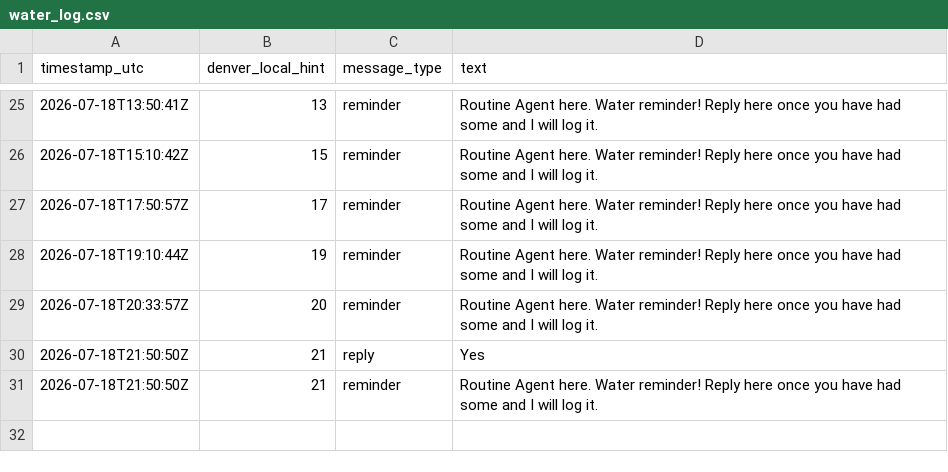
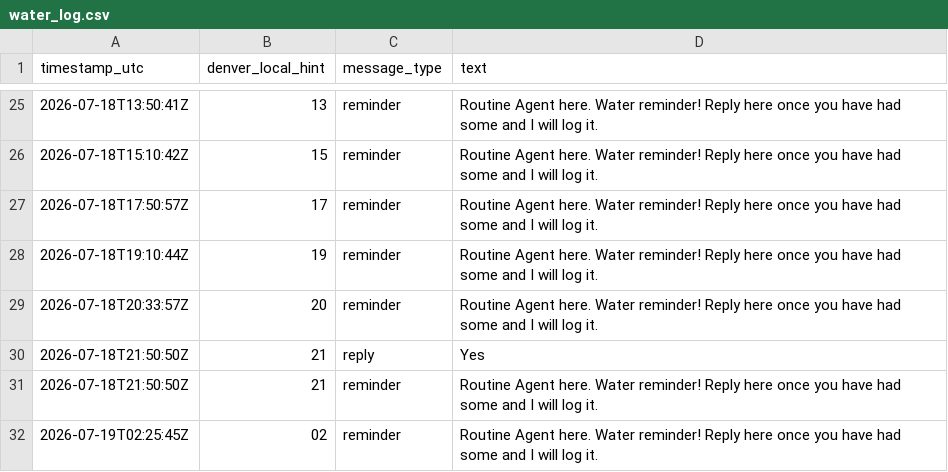
Before and after one commit to astramindsapp-oss/testagent, a CSV file: water_log.csv, drawn as a sheet; only a part is shown, gaps mark what is left out.

Commit message:
Routine Agent: log 2026-07-19T02:25:45Z

```diff
--- a/water_log.csv
+++ b/water_log.csv
@@ -31 +31,2 @@ timestamp_utc,denver_local_hint,message_type,text
 2026-07-18T21:50:50Z,21,reminder,"Routine Agent here. Water reminder! Reply here once you have had some and I will log it."
+2026-07-19T02:25:45Z,02,reminder,"Routine Agent here. Water reminder! Reply here once you have had some and I will log it."
```
